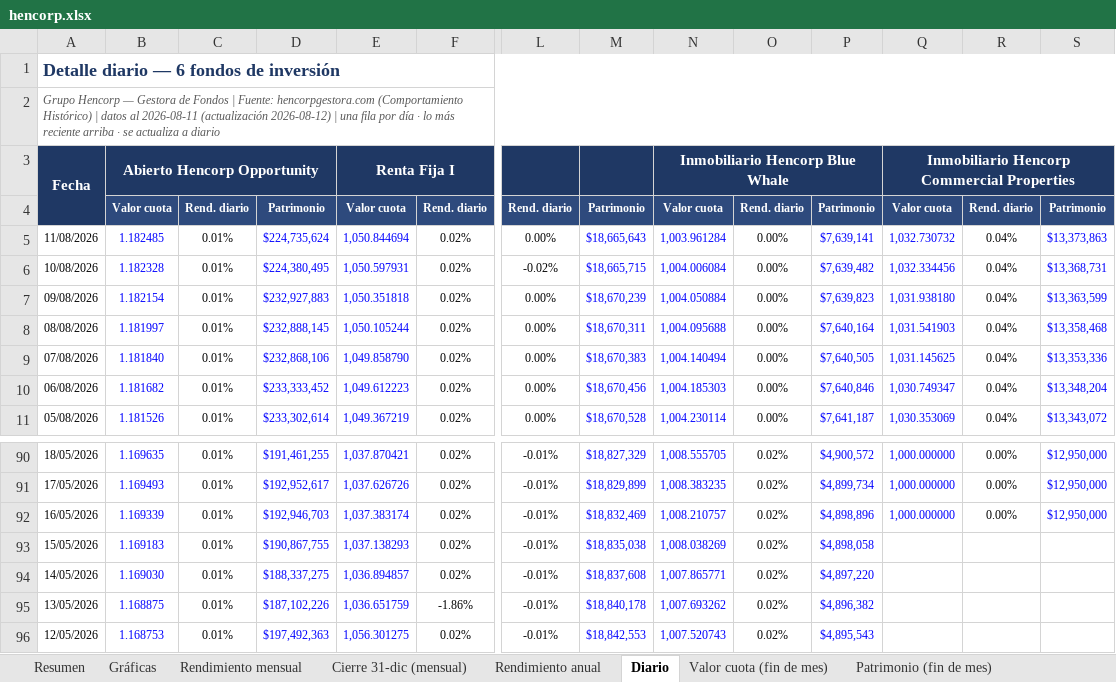
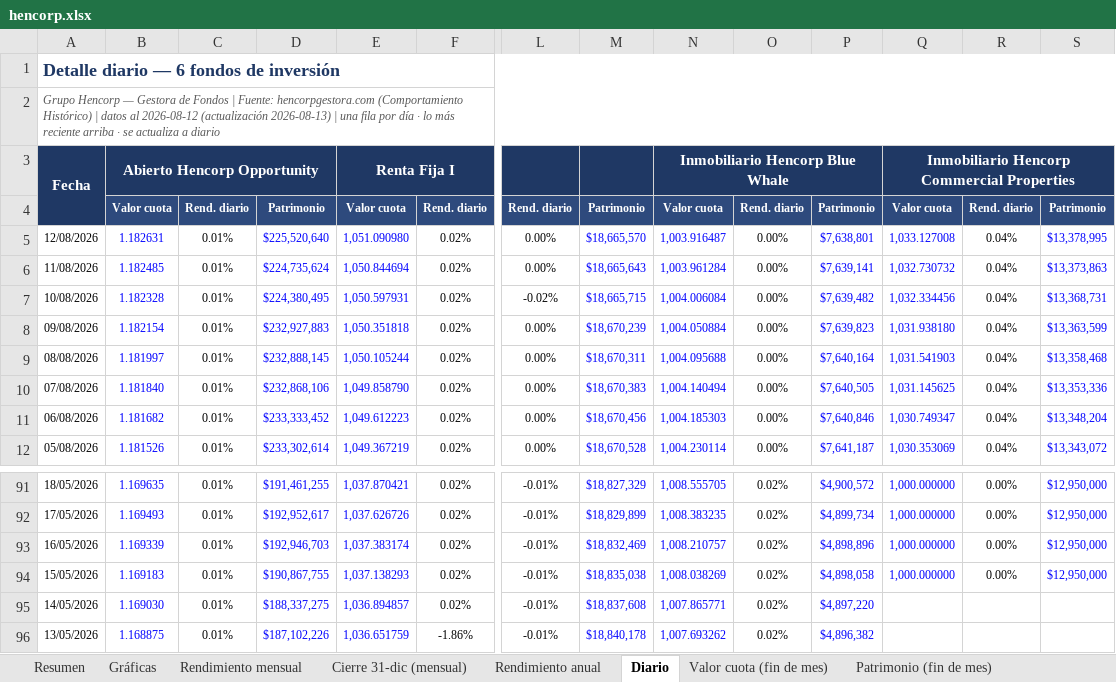
Before and after one commit to Zabaneth/fondos-hencorp, an Excel workbook: hencorp.xlsx, sheet Diario, drawn as a sheet; only a part is shown, gaps mark what is left out; the shorter side is filled out with more unchanged rows; values as stored, in another font and other column widths than the file's, no borders; addresses are those after the commit; rows hold the shown columns only; the diff names each change by its address in the sheet, - before the commit and + after, or states it on an @@ line.

```diff
--- a/hencorp.xlsx (sheet Diario)
+++ b/hencorp.xlsx (sheet Diario)
-A2: …datos al 2026-08-11 (actualización 2026-08-12) | una…
+A2: …datos al 2026-08-12 (actualización 2026-08-13) | una…
+row 5: 12/08/2026 | 1.182631 | 0.01% | $225,520,640 | 1,051.090980 | 0.02% | 0.00% | $18,665,570 | 1,003.916487 | 0.00% | $7,638,801 | 1,033.127008 | 0.04% | $13,378,995
-Q94: (empty)
+Q94: 1,000.000000
-R94: (empty)
+R94: 0.00%
-S94: (empty)
+S94: $12,950,000
```
Also changed, not shown: sheet Resumen, sheet Patrimonio (fin de mes), sheet Valor cuota (fin de mes), sheet Gráficas, sheet Notas y metodologia, sheet Rendimiento mensual, atlantida.xlsx, consolidado.xlsx, 2 other files.
